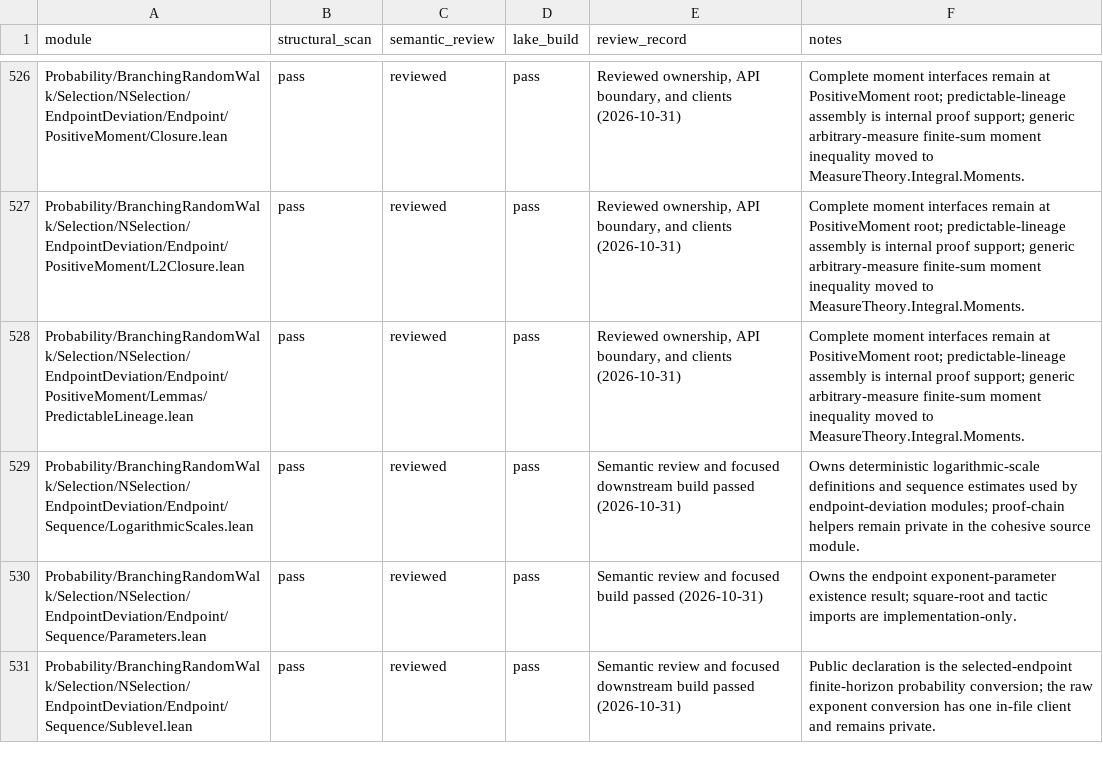
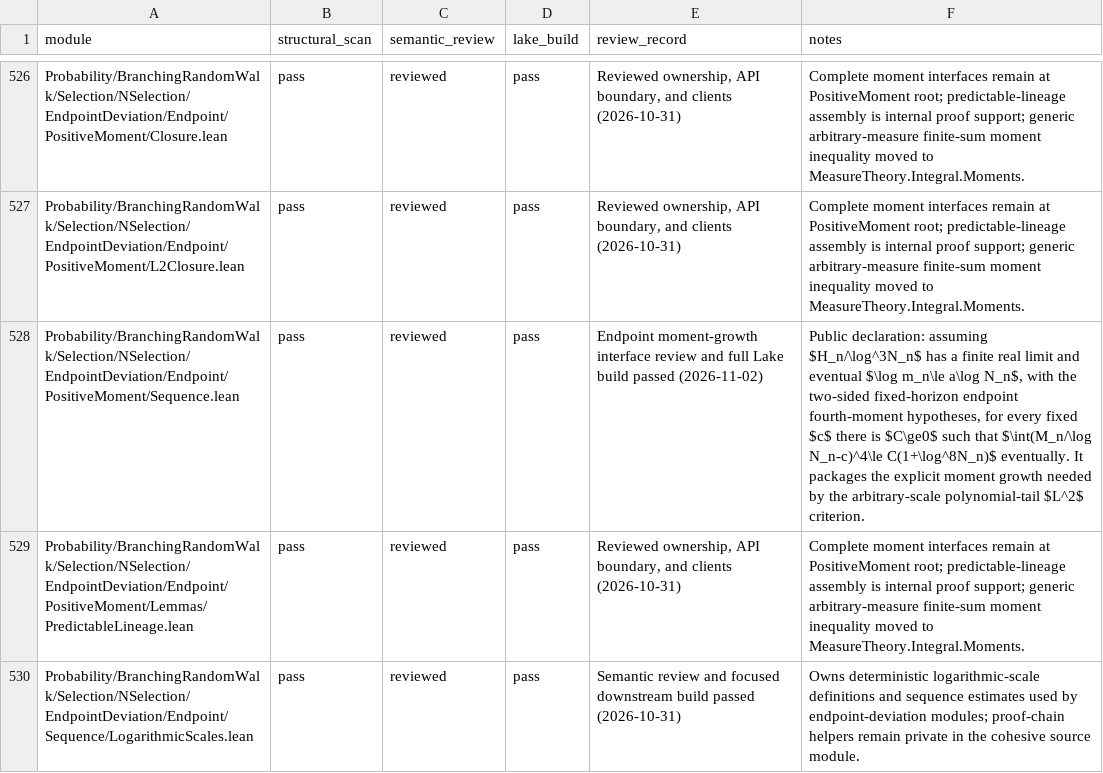
Before and after one commit to maix00/BranchingProcess, a CSV file: docs/architecture/MODULE_AUDIT_LEDGER.csv, drawn as a sheet; only a part is shown, gaps mark what is left out; the shorter side is filled out with more unchanged rows.

Commit message:
feat(lean): bound endpoint moments at logarithmic scale

```diff
--- a/docs/architecture/MODULE_AUDIT_LEDGER.csv
+++ b/docs/architecture/MODULE_AUDIT_LEDGER.csv
@@ -527,2 +527,3 @@ Probability/BranchingRandomWalk/Selection/NSelection/EndpointDeviation/Endpoint/
 Probability/BranchingRandomWalk/Selection/NSelection/EndpointDeviation/Endpoint/PositiveMoment/L2Closure.lean,pass,reviewed,pass,"Reviewed ownership, API boundary, and clients (2026-10-31)",Complete moment interfaces remain at PositiveMoment root; predictable-lineage assembly is internal proof support; generic arbitrary-measure finite-sum moment inequality moved to MeasureTheory.Integral.Moments.
+Probability/BranchingRandomWalk/Selection/NSelection/EndpointDeviation/Endpoint/PositiveMoment/Sequence.lean,pass,reviewed,pass,"Endpoint moment-growth interface review and full Lake build passed (2026-11-02)","Public declaration: assuming $H_n/\log^3N_n$ has a finite real limit and eventual $\log m_n\le a\log N_n$, with the two-sided fixed-horizon endpoint fourth-moment hypotheses, for every fixed $c$ there is $C\ge0$ such that $\int(M_n/\log N_n-c)^4\le C(1+\log^8N_n)$ eventually. It packages the explicit moment growth needed by the arbitrary-scale polynomial-tail $L^2$ criterion."
 Probability/BranchingRandomWalk/Selection/NSelection/EndpointDeviation/Endpoint/PositiveMoment/Lemmas/PredictableLineage.lean,pass,reviewed,pass,"Reviewed ownership, API boundary, and clients (2026-10-31)",Complete moment interfaces remain at PositiveMoment root; predictable-lineage assembly is internal proof support; generic arbitrary-measure finite-sum moment inequality moved to MeasureTheory.Integral.Moments.
```
Also changed, not shown: 3 other files.
